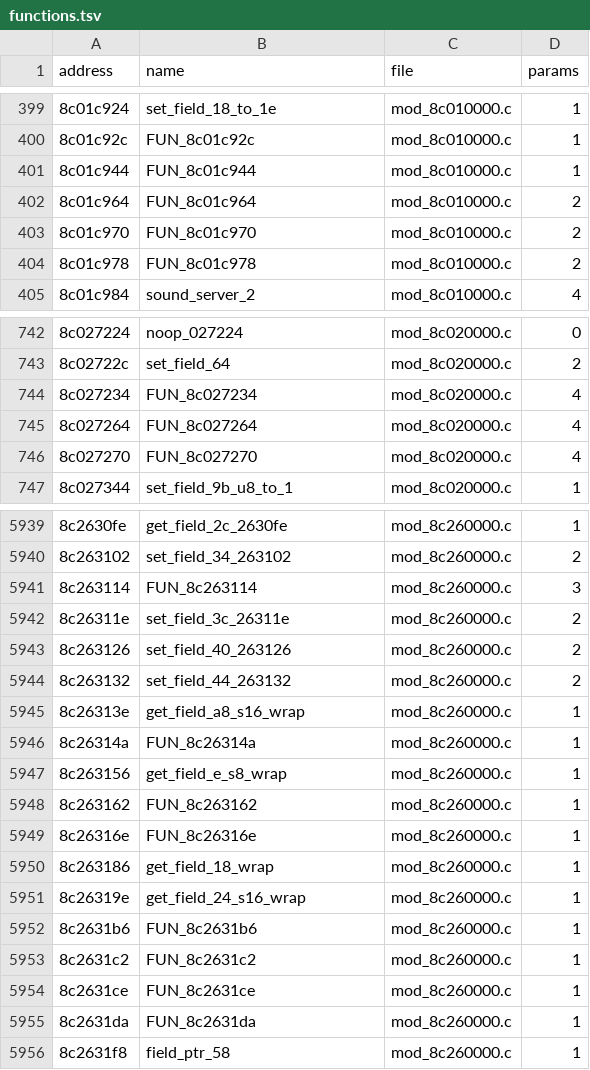
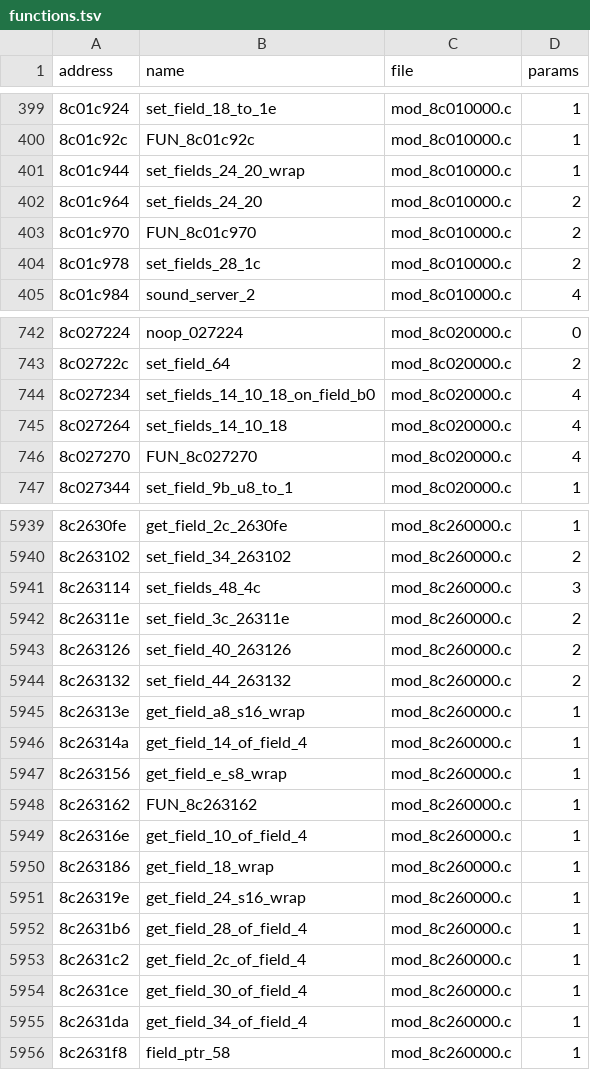
Before and after one commit to quatric/seaman-decomp, a TSV file: decomp/functions.tsv, drawn as a sheet; only a part is shown, gaps mark what is left out; the diff covers the shown part only.

Commit message:
Name multi-field setters, nested getters and byte/BCD helpers
1,727 of 6,347 functions are now named.

```diff
--- a/decomp/functions.tsv
+++ b/decomp/functions.tsv
@@ -400,6 +400,6 @@ address	name	file	params
 8c01c92c	FUN_8c01c92c	mod_8c010000.c	1
-8c01c944	FUN_8c01c944	mod_8c010000.c	1
-8c01c964	FUN_8c01c964	mod_8c010000.c	2
+8c01c944	set_fields_24_20_wrap	mod_8c010000.c	1
+8c01c964	set_fields_24_20	mod_8c010000.c	2
 8c01c970	FUN_8c01c970	mod_8c010000.c	2
-8c01c978	FUN_8c01c978	mod_8c010000.c	2
+8c01c978	set_fields_28_1c	mod_8c010000.c	2
 8c01c984	sound_server_2	mod_8c010000.c	4
@@ -743,4 +743,4 @@ address	name	file	params
 8c02722c	set_field_64	mod_8c020000.c	2
-8c027234	FUN_8c027234	mod_8c020000.c	4
-8c027264	FUN_8c027264	mod_8c020000.c	4
+8c027234	set_fields_14_10_18_on_field_b0	mod_8c020000.c	4
+8c027264	set_fields_14_10_18	mod_8c020000.c	4
 8c027270	FUN_8c027270	mod_8c020000.c	4
@@ -5940,3 +5940,3 @@ address	name	file	params
 8c263102	set_field_34_263102	mod_8c260000.c	2
-8c263114	FUN_8c263114	mod_8c260000.c	3
+8c263114	set_fields_48_4c	mod_8c260000.c	3
 8c26311e	set_field_3c_26311e	mod_8c260000.c	2
@@ -5945,12 +5945,12 @@ address	name	file	params
 8c26313e	get_field_a8_s16_wrap	mod_8c260000.c	1
-8c26314a	FUN_8c26314a	mod_8c260000.c	1
+8c26314a	get_field_14_of_field_4	mod_8c260000.c	1
 8c263156	get_field_e_s8_wrap	mod_8c260000.c	1
 8c263162	FUN_8c263162	mod_8c260000.c	1
-8c26316e	FUN_8c26316e	mod_8c260000.c	1
+8c26316e	get_field_10_of_field_4	mod_8c260000.c	1
 8c263186	get_field_18_wrap	mod_8c260000.c	1
 8c26319e	get_field_24_s16_wrap	mod_8c260000.c	1
-8c2631b6	FUN_8c2631b6	mod_8c260000.c	1
-8c2631c2	FUN_8c2631c2	mod_8c260000.c	1
-8c2631ce	FUN_8c2631ce	mod_8c260000.c	1
-8c2631da	FUN_8c2631da	mod_8c260000.c	1
+8c2631b6	get_field_28_of_field_4	mod_8c260000.c	1
+8c2631c2	get_field_2c_of_field_4	mod_8c260000.c	1
+8c2631ce	get_field_30_of_field_4	mod_8c260000.c	1
+8c2631da	get_field_34_of_field_4	mod_8c260000.c	1
 8c2631f8	field_ptr_58	mod_8c260000.c	1
```
Also changed, not shown: 58 edited cells elsewhere in this file, tools/readable_names.tsv, 27 other files.
